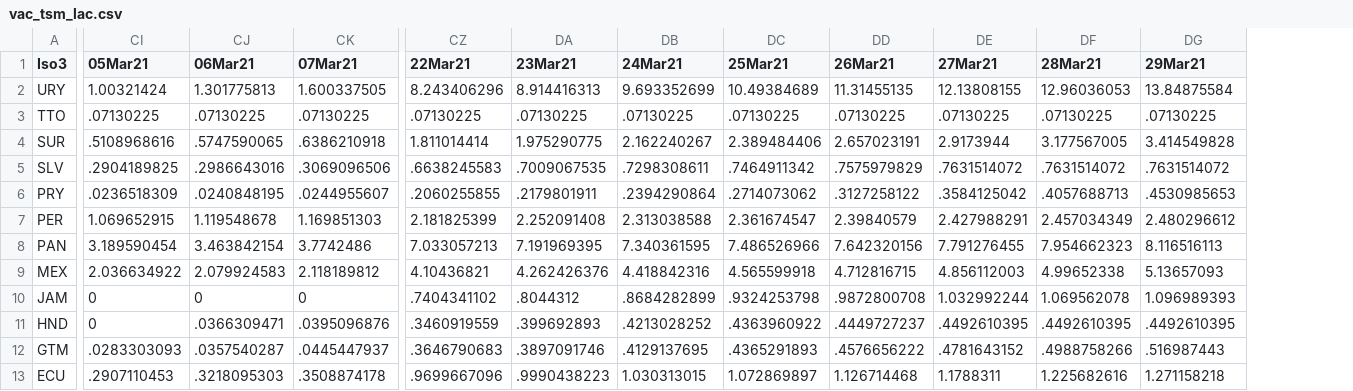
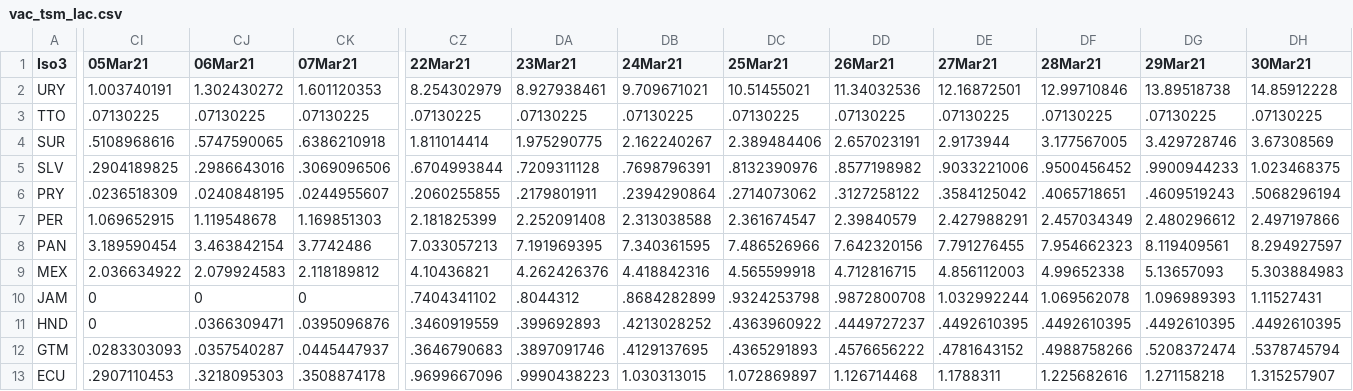
Before and after one commit to camilavalenciaro/COVID19-Flourish, a CSV file: data/vac/vac_tsm_lac.csv, drawn as a sheet; only a part is shown, gaps mark what is left out; the diff covers the shown part only; the diff names each change by its address in the sheet, - before the commit and + after, or states it on an @@ line.

```diff
--- a/data/vac/vac_tsm_lac.csv
+++ b/data/vac/vac_tsm_lac.csv
+column DH (30Mar21), rows 2-13: 14.85912228 | .07130225 | 3.67308569 | 1.023468375 | .5068296194 | 2.497197866 | 8.294927597 | 5.303884983 | 1.11527431 | .4492610395 | .5378745794 | 1.315257907
-CI2 (05Mar21): 1.00321424
+CI2 (05Mar21): 1.003740191
-CJ2 (06Mar21): 1.301775813
+CJ2 (06Mar21): 1.302430272
-CK2 (07Mar21): 1.600337505
+CK2 (07Mar21): 1.601120353
-CZ2 (22Mar21): 8.243406296
+CZ2 (22Mar21): 8.254302979
-DA2 (23Mar21): 8.914416313
+DA2 (23Mar21): 8.927938461
-DB2 (24Mar21): 9.693352699
+DB2 (24Mar21): 9.709671021
-DC2 (25Mar21): 10.49384689
+DC2 (25Mar21): 10.51455021
-DD2 (26Mar21): 11.31455135
+DD2 (26Mar21): 11.34032536
-DE2 (27Mar21): 12.13808155
+DE2 (27Mar21): 12.16872501
-DF2 (28Mar21): 12.96036053
+DF2 (28Mar21): 12.99710846
-DG2 (29Mar21): 13.84875584
+DG2 (29Mar21): 13.89518738
-DG4 (29Mar21): 3.414549828
+DG4 (29Mar21): 3.429728746
-CZ5 (22Mar21): .6638245583
+CZ5 (22Mar21): .6704993844
-DA5 (23Mar21): .7009067535
+DA5 (23Mar21): .7209311128
-DB5 (24Mar21): .7298308611
+DB5 (24Mar21): .7698796391
-DC5 (25Mar21): .7464911342
+DC5 (25Mar21): .8132390976
-DD5 (26Mar21): .7575979829
+DD5 (26Mar21): .8577198982
-DE5 (27Mar21): .7631514072
+DE5 (27Mar21): .9033221006
-DF5 (28Mar21): .7631514072
+DF5 (28Mar21): .9500456452
-DG5 (29Mar21): .7631514072
+DG5 (29Mar21): .9900944233
-DF6 (28Mar21): .4057688713
+DF6 (28Mar21): .4065718651
-DG6 (29Mar21): .4530985653
+DG6 (29Mar21): .4609519243
-DG8 (29Mar21): 8.116516113
+DG8 (29Mar21): 8.119409561
-DG12 (29Mar21): .516987443
+DG12 (29Mar21): .5208372474
```
Also changed, not shown: 83 edited cells elsewhere in this file, data/vac/vac_ch_all.csv, data/vac/vac_ch_lac.csv, 6 other files.
